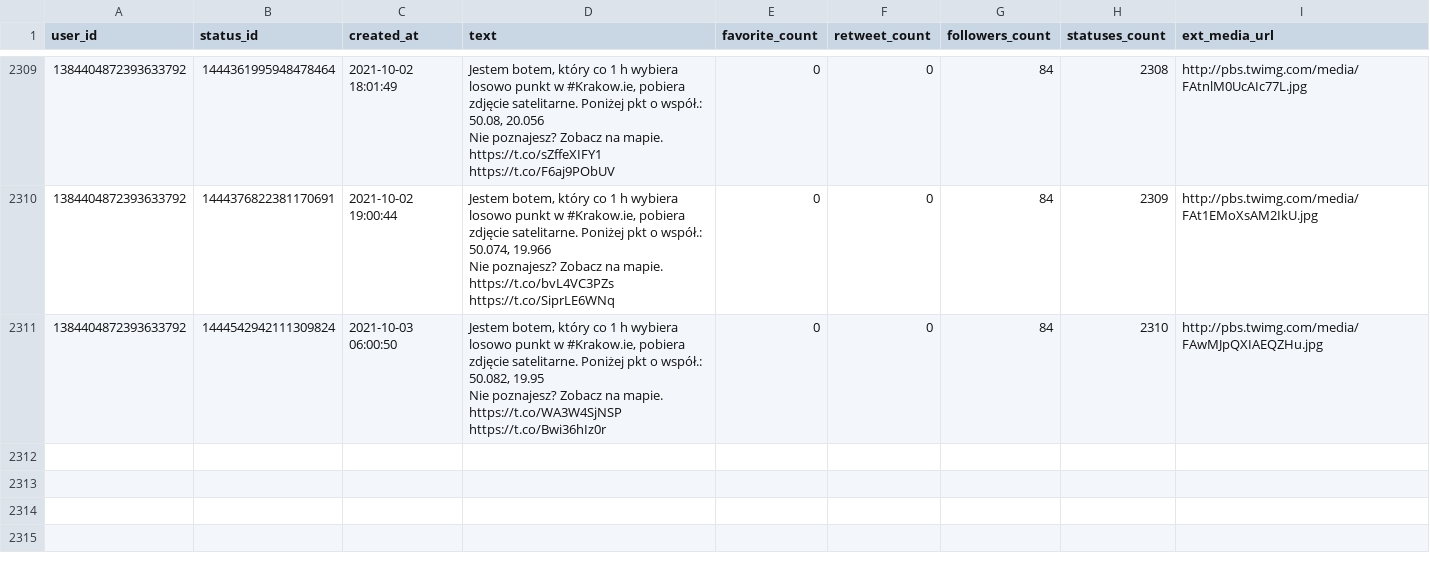
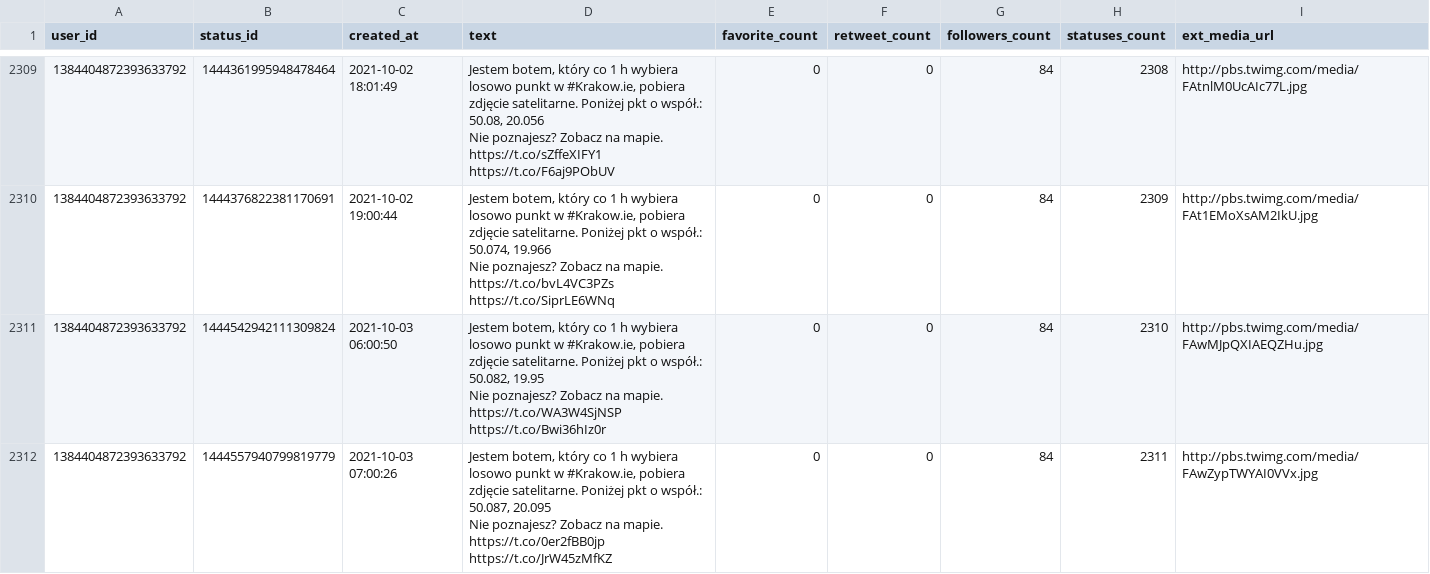
Before and after one commit to sms1962/botblog, a CSV file: data/botkrakow_archiwum_twitow.csv, drawn as a sheet; only a part is shown, gaps mark what is left out; ↵ is a line break in a cell; the diff names each change by its address in the sheet, - before the commit and + after, or states it on an @@ line.

Commit message:
Zapisanie nowych twitow botkrakow

```diff
--- a/data/botkrakow_archiwum_twitow.csv
+++ b/data/botkrakow_archiwum_twitow.csv
+row 2312: 1384404872393633792 | 1444557940799819779 | 2021-10-03 07:00:26 | Jestem botem, który co 1 h wybiera losowo punkt w #Krakow.ie, pobiera zdjęcie satelitarne. Poniżej pkt o współ.: 50.087, 20.095 ↵ Nie poznajesz? Zobacz na mapie. https://t.co/0er2fBB0jp https://t.co/JrW45zMfKZ | 0 | 0 | 84 | 2311 | http://pbs.twimg.com/media/FAwZypTWYAI0VVx.jpg
```
Also changed, not shown: 1 other file.
